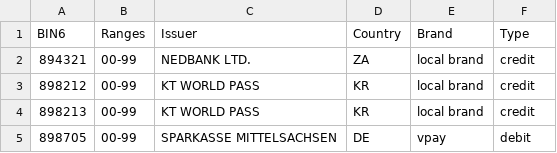
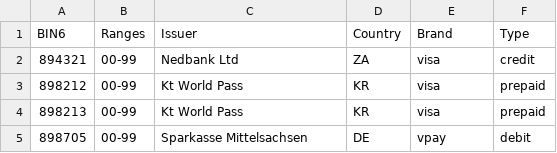
Before and after one commit to Wayproyect/openbiin, a CSV file: functions/data/89.csv, drawn as a sheet.

```diff
--- a/functions/data/89.csv
+++ b/functions/data/89.csv
@@ -1,5 +1,5 @@
 BIN6,Ranges,Issuer,Country,Brand,Type
-894321,00-99,NEDBANK LTD.,ZA,local brand,credit
-898212,00-99,KT WORLD PASS,KR,local brand,credit
-898213,00-99,KT WORLD PASS,KR,local brand,credit
-898705,00-99,SPARKASSE MITTELSACHSEN,DE,vpay,debit
+894321,00-99,Nedbank Ltd,ZA,visa,credit
+898212,00-99,Kt World Pass,KR,visa,prepaid
+898213,00-99,Kt World Pass,KR,visa,prepaid
+898705,00-99,Sparkasse Mittelsachsen,DE,vpay,debit
```
